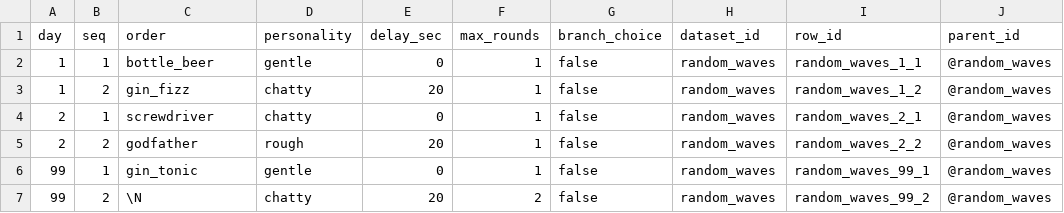
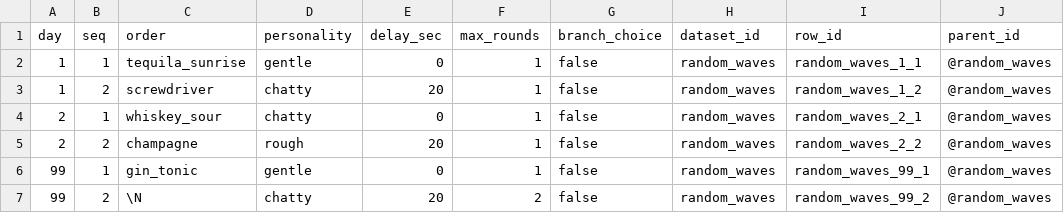
Before and after one commit to junseo874/junseo874.github.io, a CSV file: bar-playtest/data/shared-csv/guests/random_waves.csv, drawn as a sheet; only a part is shown; the diff names each change by its address in the sheet, - before the commit and + after, or states it on an @@ line.

```diff
--- a/bar-playtest/data/shared-csv/guests/random_waves.csv
+++ b/bar-playtest/data/shared-csv/guests/random_waves.csv
-C2 (order): bottle_beer
+C2 (order): tequila_sunrise
-C3 (order): gin_fizz
+C3 (order): screwdriver
-C4 (order): screwdriver
+C4 (order): whiskey_sour
-C5 (order): godfather
+C5 (order): champagne
```
Also changed, not shown: 9 other files.
